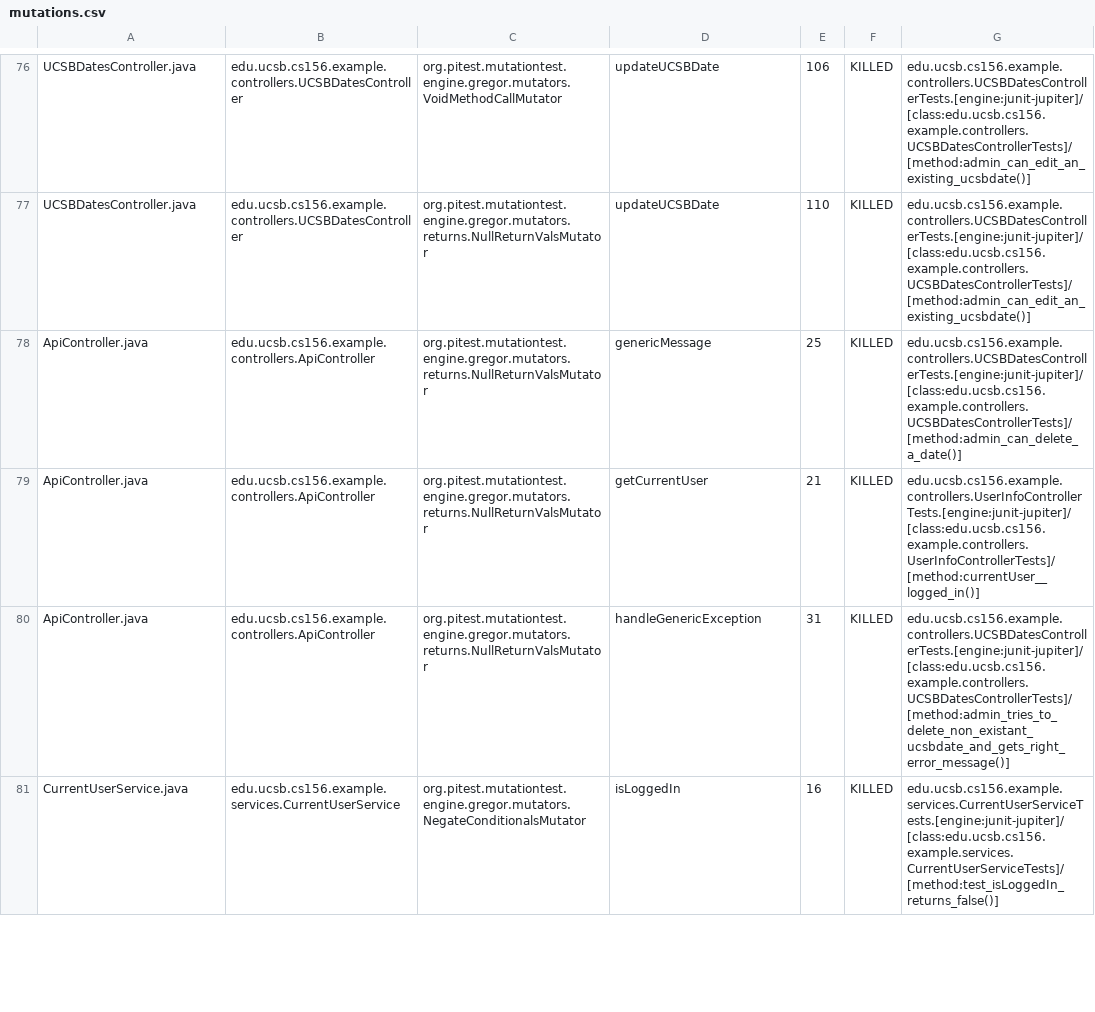
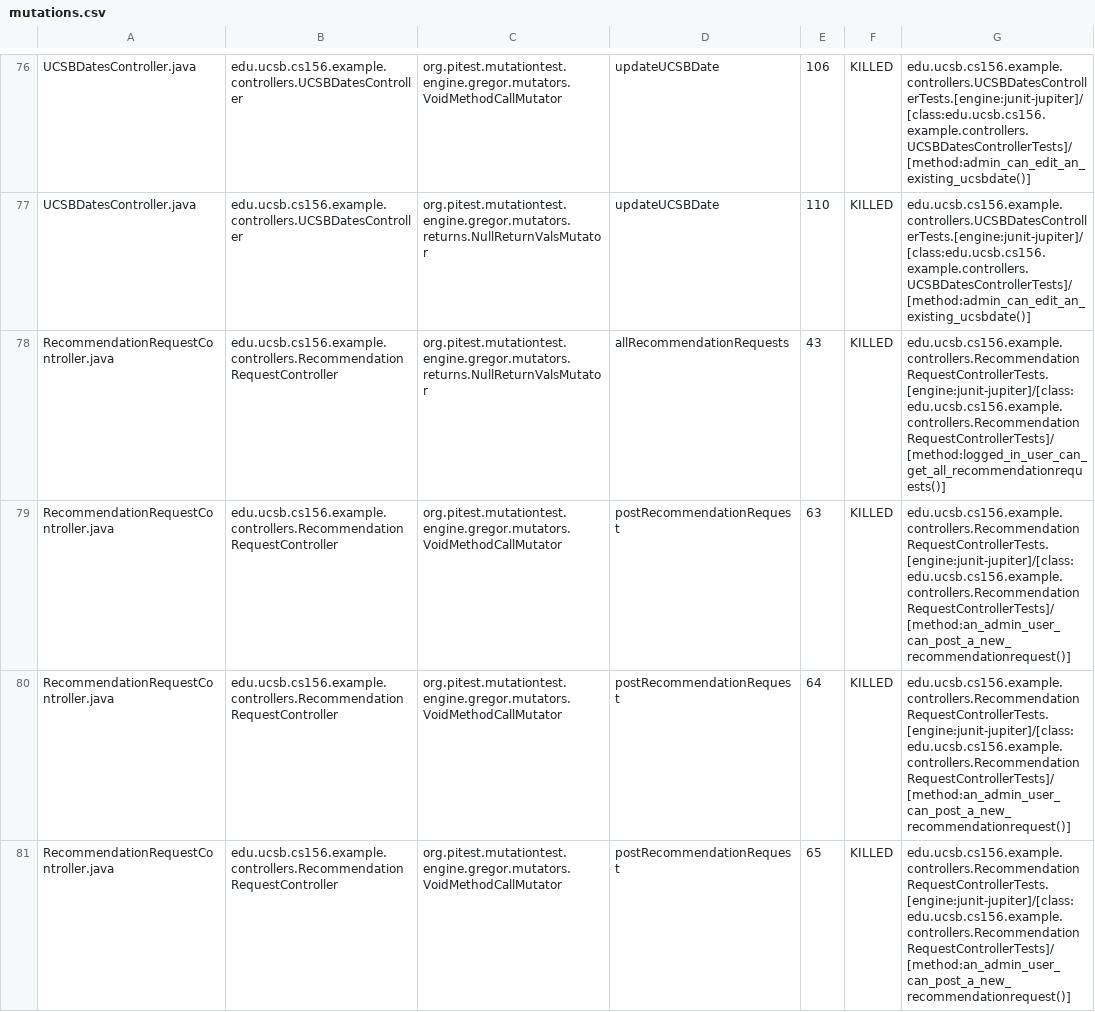
Before and after one commit to ucsb-cs156-w24/team02-w24-4pm-1, a CSV file: pitest/mutations.csv, drawn as a sheet; only a part is shown, gaps mark what is left out; the shorter side is filled out with more unchanged rows; the diff covers the shown part only.

Commit message:
Deploying to gh-pages from @ ucsb-cs156-w24/team02-w24-4pm-1@c1229412c508259714f32bc194df836efbd8ea78 🚀

```diff
--- a/pitest/mutations.csv
+++ b/pitest/mutations.csv
@@ -77 +77,5 @@ UCSBDatesController.java,edu.ucsb.cs156.example.controllers.UCSBDatesController,
 UCSBDatesController.java,edu.ucsb.cs156.example.controllers.UCSBDatesController,org.pitest.mutationtest.engine.gregor.mutators.returns.NullReturnValsMutator,updateUCSBDate,110,KILLED,edu.ucsb.cs156.example.controllers.UCSBDatesControllerTests.[engine:junit-jupiter]/[class:edu.ucsb.cs156.example.controllers.UCSBDatesControllerTests]/[method:admin_can_edit_an_existing_ucsbdate()]
+RecommendationRequestController.java,edu.ucsb.cs156.example.controllers.RecommendationRequestController,org.pitest.mutationtest.engine.gregor.mutators.returns.NullReturnValsMutator,allRecommendationRequests,43,KILLED,edu.ucsb.cs156.example.controllers.RecommendationRequestControllerTests.[engine:junit-jupiter]/[class:edu.ucsb.cs156.example.controllers.RecommendationRequestControllerTests]/[method:logged_in_user_can_get_all_recommendationrequests()]
+RecommendationRequestController.java,edu.ucsb.cs156.example.controllers.RecommendationRequestController,org.pitest.mutationtest.engine.gregor.mutators.VoidMethodCallMutator,postRecommendationRequest,63,KILLED,edu.ucsb.cs156.example.controllers.RecommendationRequestControllerTests.[engine:junit-jupiter]/[class:edu.ucsb.cs156.example.controllers.RecommendationRequestControllerTests]/[method:an_admin_user_can_post_a_new_recommendationrequest()]
+RecommendationRequestController.java,edu.ucsb.cs156.example.controllers.RecommendationRequestController,org.pitest.mutationtest.engine.gregor.mutators.VoidMethodCallMutator,postRecommendationRequest,64,KILLED,edu.ucsb.cs156.example.controllers.RecommendationRequestControllerTests.[engine:junit-jupiter]/[class:edu.ucsb.cs156.example.controllers.RecommendationRequestControllerTests]/[method:an_admin_user_can_post_a_new_recommendationrequest()]
+RecommendationRequestController.java,edu.ucsb.cs156.example.controllers.RecommendationRequestController,org.pitest.mutationtest.engine.gregor.mutators.VoidMethodCallMutator,postRecommendationRequest,65,KILLED,edu.ucsb.cs156.example.controllers.RecommendationRequestControllerTests.[engine:junit-jupiter]/[class:edu.ucsb.cs156.example.controllers.RecommendationRequestControllerTests]/[method:an_admin_user_can_post_a_new_recommendationrequest()]
```
Also changed, not shown: 4 added rows elsewhere in this file, 16 other files.
